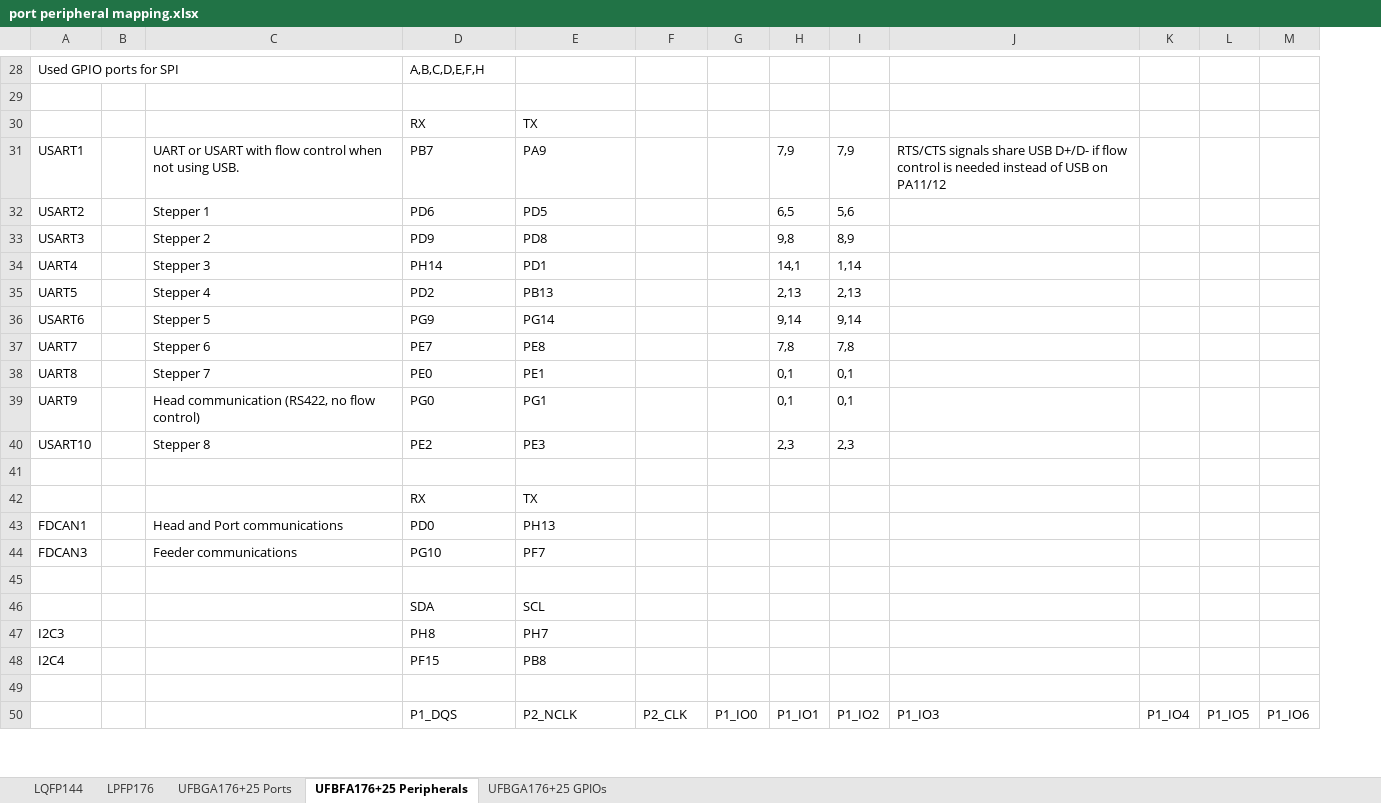
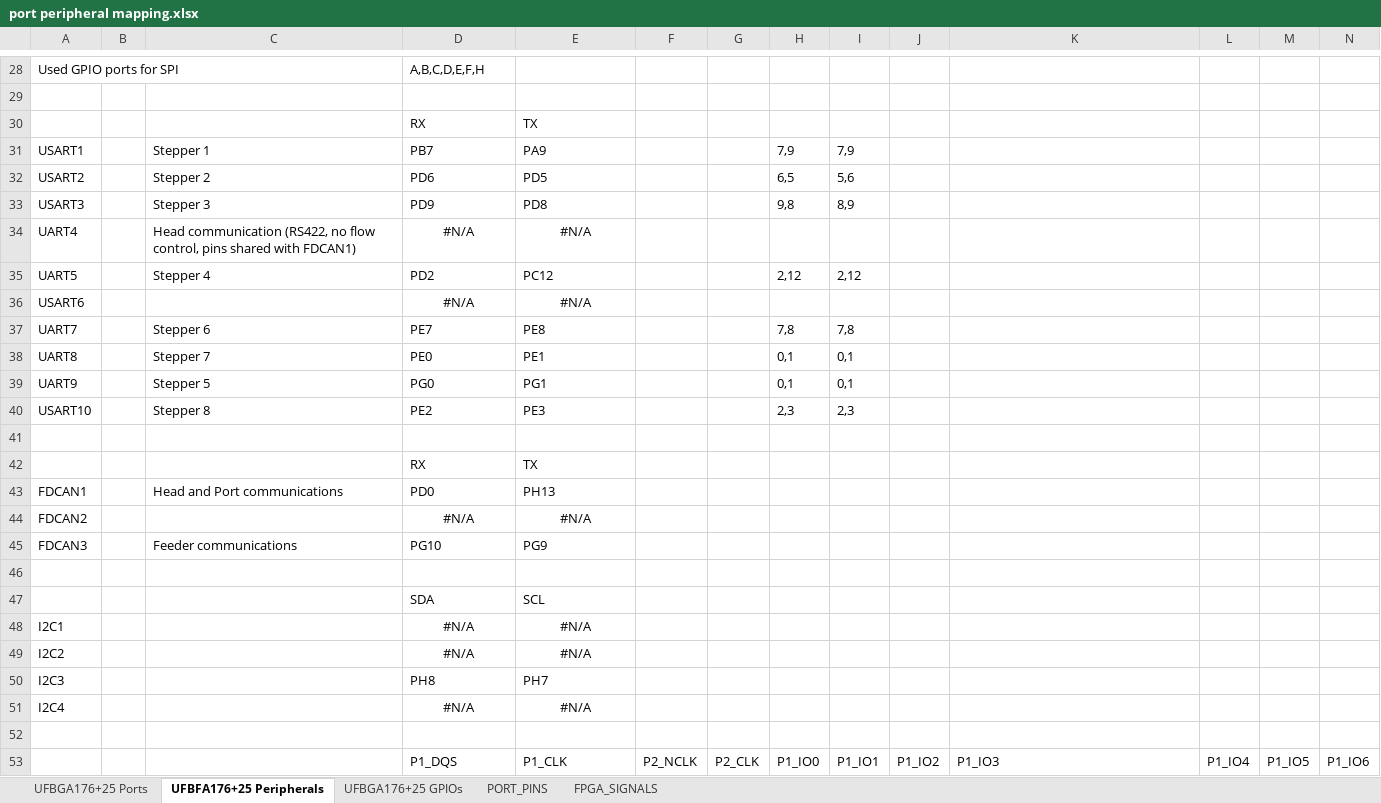
Before and after one commit to MakerPnP/makerpnp-control-board, an Excel workbook: Design/port peripheral mapping.xlsx, sheet UFBFA176+25 Peripherals, drawn as a sheet; only a part is shown, gaps mark what is left out; values as stored, in another font and other column widths than the file's, no borders; addresses are those after the commit; rows hold the shown columns only; the diff covers the shown part only; the diff names each change by its address in the sheet, - before the commit and + after, or states it on an @@ line.

```diff
--- a/Design/port peripheral mapping.xlsx (sheet UFBFA176+25 Peripherals)
+++ b/Design/port peripheral mapping.xlsx (sheet UFBFA176+25 Peripherals)
-sheet tab: LQFP144
-sheet tab: LPFP176
+sheet tab: PORT_PINS
+sheet tab: FPGA_SIGNALS
+column J, row 53: P1_IO2
-C31: UART or USART with flow control when not using USB.
+C31: Stepper 1
-K31: RTS/CTS signals share USB D+/D- if flow control is needed instead of USB on PA11/12
+K31: (empty)
-C32: Stepper 1
+C32: Stepper 2
-C33: Stepper 2
+C33: Stepper 3
-C34: Stepper 3
+C34: Head communication (RS422, no flow control, pins shared with FDCAN1)
-D34: PH14
+D34: #N/A
-D34:E34 alignment: left
+D34:E34 alignment: center
-E34: PD1
+E34: #N/A
-H34: 14,1
+H34: (empty)
-I34: 1,14
+I34: (empty)
-E35: PB13
+E35: PC12
-H35: 2,13
+H35: 2,12
-I35: 2,13
+I35: 2,12
-C36: Stepper 5
+C36: (empty)
-D36: PG9
+D36: #N/A
-D36:E36 alignment: left
+D36:E36 alignment: center
-E36: PG14
+E36: #N/A
-H36: 9,14
+H36: (empty)
-I36: 9,14
+I36: (empty)
-C39: Head communication (RS422, no flow control)
+C39: Stepper 5
+row 44: FDCAN2 |  |  | #N/A | #N/A
-E45: PF7
+E45: PG9
+row 48: I2C1 |  |  | #N/A | #N/A
+row 49: I2C2 |  |  | #N/A | #N/A
-D51: PF15
+D51: #N/A
-D51:E51 alignment: left
+D51:E51 alignment: center
-E51: PB8
+E51: #N/A
-E53: P2_NCLK
+E53: P1_CLK
-F53: P2_CLK
+F53: P2_NCLK
-G53: P1_IO0
+G53: P2_CLK
-H53: P1_IO1
+H53: P1_IO0
-I53: P1_IO2
+I53: P1_IO1
```
Also changed, not shown: 3 added rows, 3 removed rows, 66 edited cells and cell formats elsewhere in this sheet, sheet UFBGA176+25 GPIOs, sheet UFBGA176+25 Ports, formulas that keep their value, 5 other files.
